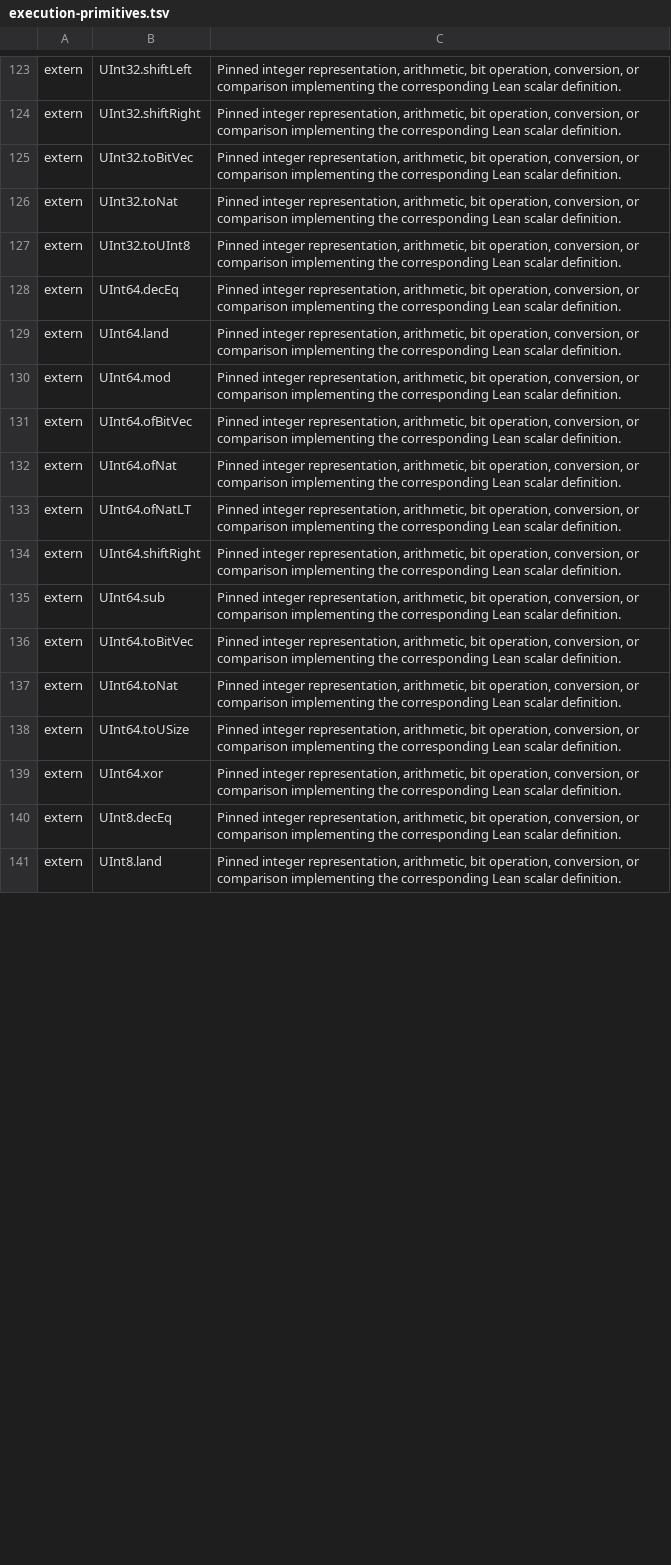
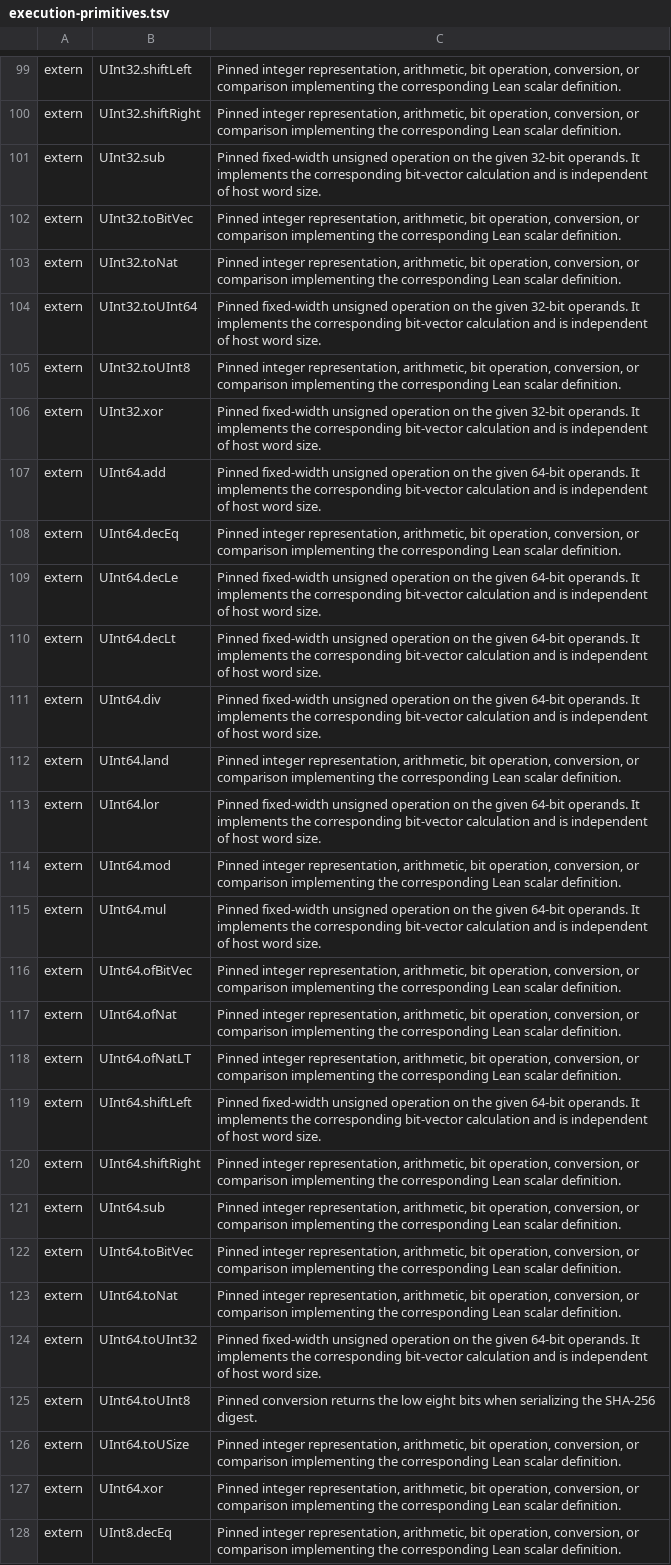
Before and after one commit to unbalancedparentheses/lean-compiler-backend, a TSV file: scripts/execution-primitives.tsv, drawn as a sheet; only a part is shown, gaps mark what is left out; the shorter side is filled out with more unchanged rows; the diff covers the shown part only; the diff names each change by its address in the sheet, - before the commit and + after, or states it on an @@ line.

```diff
--- a/scripts/execution-primitives.tsv
+++ b/scripts/execution-primitives.tsv
+row 101: extern | UInt32.sub | Pinned fixed-width unsigned operation on the given 32-bit operands. It implements the corresponding bit-vector calculation and is independent of host word size.
+row 104: extern | UInt32.toUInt64 | Pinned fixed-width unsigned operation on the given 32-bit operands. It implements the corresponding bit-vector calculation and is independent of host word size.
+row 106: extern | UInt32.xor | Pinned fixed-width unsigned operation on the given 32-bit operands. It implements the corresponding bit-vector calculation and is independent of host word size.
+row 107: extern | UInt64.add | Pinned fixed-width unsigned operation on the given 64-bit operands. It implements the corresponding bit-vector calculation and is independent of host word size.
+row 109: extern | UInt64.decLe | Pinned fixed-width unsigned operation on the given 64-bit operands. It implements the corresponding bit-vector calculation and is independent of host word size.
+row 110: extern | UInt64.decLt | Pinned fixed-width unsigned operation on the given 64-bit operands. It implements the corresponding bit-vector calculation and is independent of host word size.
+row 111: extern | UInt64.div | Pinned fixed-width unsigned operation on the given 64-bit operands. It implements the corresponding bit-vector calculation and is independent of host word size.
+row 113: extern | UInt64.lor | Pinned fixed-width unsigned operation on the given 64-bit operands. It implements the corresponding bit-vector calculation and is independent of host word size.
+row 115: extern | UInt64.mul | Pinned fixed-width unsigned operation on the given 64-bit operands. It implements the corresponding bit-vector calculation and is independent of host word size.
+row 119: extern | UInt64.shiftLeft | Pinned fixed-width unsigned operation on the given 64-bit operands. It implements the corresponding bit-vector calculation and is independent of host word size.
+row 124: extern | UInt64.toUInt32 | Pinned fixed-width unsigned operation on the given 64-bit operands. It implements the corresponding bit-vector calculation and is independent of host word size.
+row 125: extern | UInt64.toUInt8 | Pinned conversion returns the low eight bits when serializing the SHA-256 digest.
```
Also changed, not shown: 7 added rows and 40 removed rows elsewhere in this file, 24 other files.
